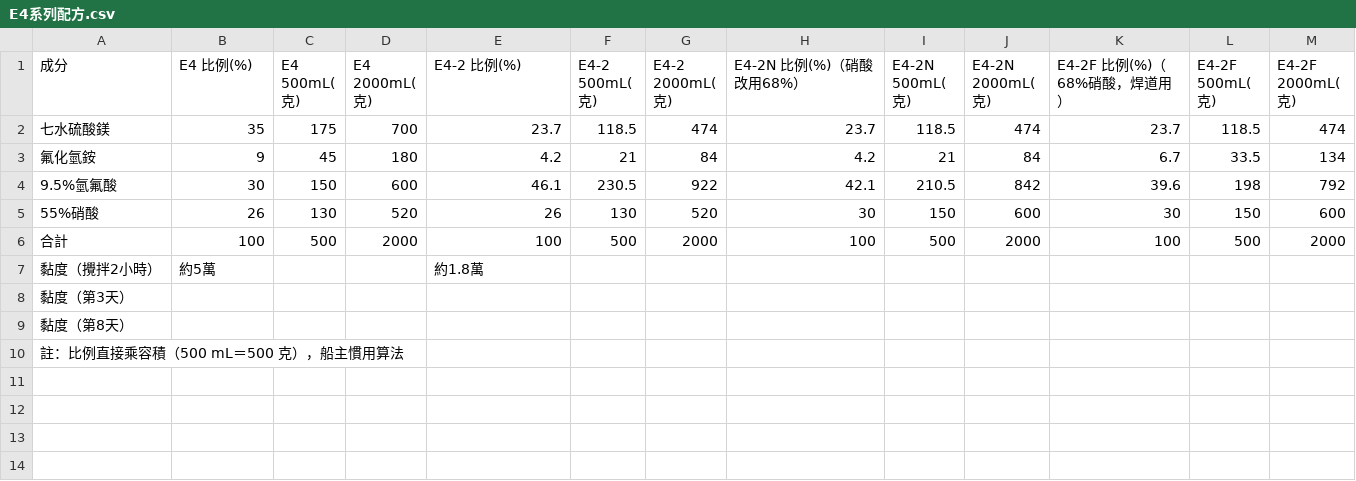
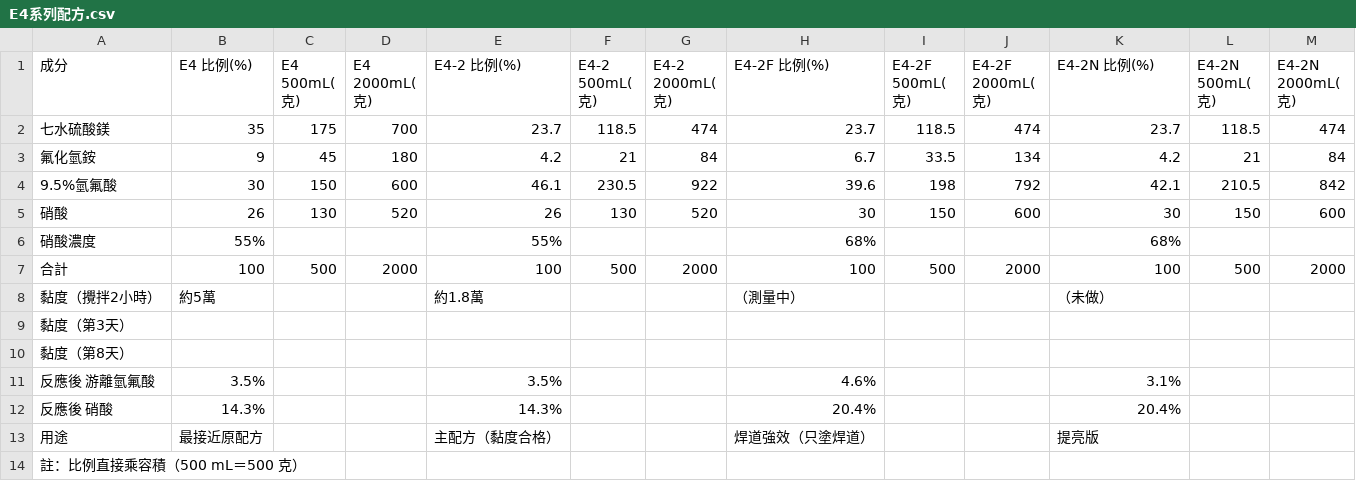
Before and after one commit to f6531kuo-pixel/SUS304, a CSV file: data/E4系列配方.csv, drawn as a sheet; addresses are those after the commit; the diff names each change by its address in the sheet, - before the commit and + after, or states it on an @@ line.

```diff
--- a/data/E4系列配方.csv
+++ b/data/E4系列配方.csv
-H1: E4-2N 比例(%)（硝酸改用68%）
+H1: E4-2F 比例(%)
-I1: E4-2N 500mL(克)
+I1: E4-2F 500mL(克)
-J1: E4-2N 2000mL(克)
+J1: E4-2F 2000mL(克)
-K1: E4-2F 比例(%)（68%硝酸，焊道用）
+K1: E4-2N 比例(%)
-L1: E4-2F 500mL(克)
+L1: E4-2N 500mL(克)
-M1: E4-2F 2000mL(克)
+M1: E4-2N 2000mL(克)
-H3 (E4-2F 比例(%)): 4.2
+H3 (E4-2F 比例(%)): 6.7
-I3 (E4-2F 500mL(克)): 21
+I3 (E4-2F 500mL(克)): 33.5
-J3 (E4-2F 2000mL(克)): 84
+J3 (E4-2F 2000mL(克)): 134
-K3 (E4-2N 比例(%)): 6.7
+K3 (E4-2N 比例(%)): 4.2
-L3 (E4-2N 500mL(克)): 33.5
+L3 (E4-2N 500mL(克)): 21
-M3 (E4-2N 2000mL(克)): 134
+M3 (E4-2N 2000mL(克)): 84
-H4 (E4-2F 比例(%)): 42.1
+H4 (E4-2F 比例(%)): 39.6
-I4 (E4-2F 500mL(克)): 210.5
+I4 (E4-2F 500mL(克)): 198
-J4 (E4-2F 2000mL(克)): 842
+J4 (E4-2F 2000mL(克)): 792
-K4 (E4-2N 比例(%)): 39.6
+K4 (E4-2N 比例(%)): 42.1
-L4 (E4-2N 500mL(克)): 198
+L4 (E4-2N 500mL(克)): 210.5
-M4 (E4-2N 2000mL(克)): 792
+M4 (E4-2N 2000mL(克)): 842
-A5 (成分): 55%硝酸
+A5 (成分): 硝酸
+row 6: 硝酸濃度 | 55% |  |  | 55% |  |  | 68% |  |  | 68%
-H8 (E4-2F 比例(%)): (empty)
+H8 (E4-2F 比例(%)): （測量中）
-K8 (E4-2N 比例(%)): (empty)
+K8 (E4-2N 比例(%)): （未做）
+row 11: 反應後 游離氫氟酸 | 3.5% |  |  | 3.5% |  |  | 4.6% |  |  | 3.1%
+row 12: 反應後 硝酸 | 14.3% |  |  | 14.3% |  |  | 20.4% |  |  | 20.4%
+row 13: 用途 | 最接近原配方 |  |  | 主配方（黏度合格） |  |  | 焊道強效（只塗焊道） |  |  | 提亮版
-A14 (成分): 註：比例直接乘容積（500 mL＝500 克），船主慣用算法
+A14 (成分): 註：比例直接乘容積（500 mL＝500 克）
```
